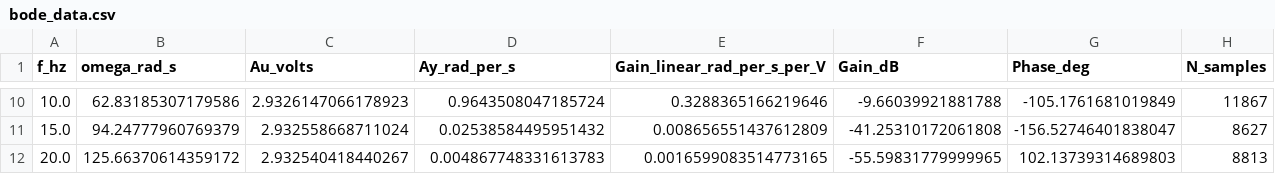
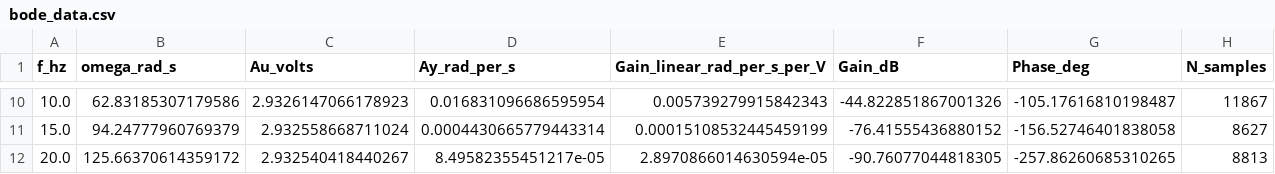
Before and after one commit to noahtouchton/School, a CSV file: Fall 2025/Controls Lab/Lab 1/results_amp_250/bode_data.csv, drawn as a sheet; only a part is shown, gaps mark what is left out; the diff covers the shown part only.

```diff
--- a/Fall 2025/Controls Lab/Lab 1/results_amp_250/bode_data.csv
+++ b/Fall 2025/Controls Lab/Lab 1/results_amp_250/bode_data.csv
@@ -10,3 +10,3 @@ f_hz,omega_rad_s,Au_volts,Ay_rad_per_s,Gain_linear_rad_per_s_per_V,Gain_dB,Phase
-10.0,62.83185307179586,2.9326147066178923,0.9643508047185724,0.3288365166219646,-9.66039921881788,-105.1761681019849,11867
-15.0,94.24777960769379,2.932558668711024,0.02538584495951432,0.008656551437612809,-41.25310172061808,-156.52746401838047,8627
-20.0,125.66370614359172,2.932540418440267,0.004867748331613783,0.0016599083514773165,-55.59831779999965,102.13739314689803,8813
+10.0,62.83185307179586,2.9326147066178923,0.016831096686595954,0.005739279915842343,-44.822851867001326,-105.17616810198487,11867
+15.0,94.24777960769379,2.932558668711024,0.0004430665779443314,0.00015108532445459199,-76.41555436880152,-156.52746401838058,8627
+20.0,125.66370614359172,2.932540418440267,8.49582355451217e-05,2.8970866014630594e-05,-90.76077044818305,-257.86260685310265,8813
```
Also changed, not shown: 31 edited cells elsewhere in this file, Fall 2025/Controls Lab/Lab 1/results_amp_250/square_step_summary.csv, 18 other files.
